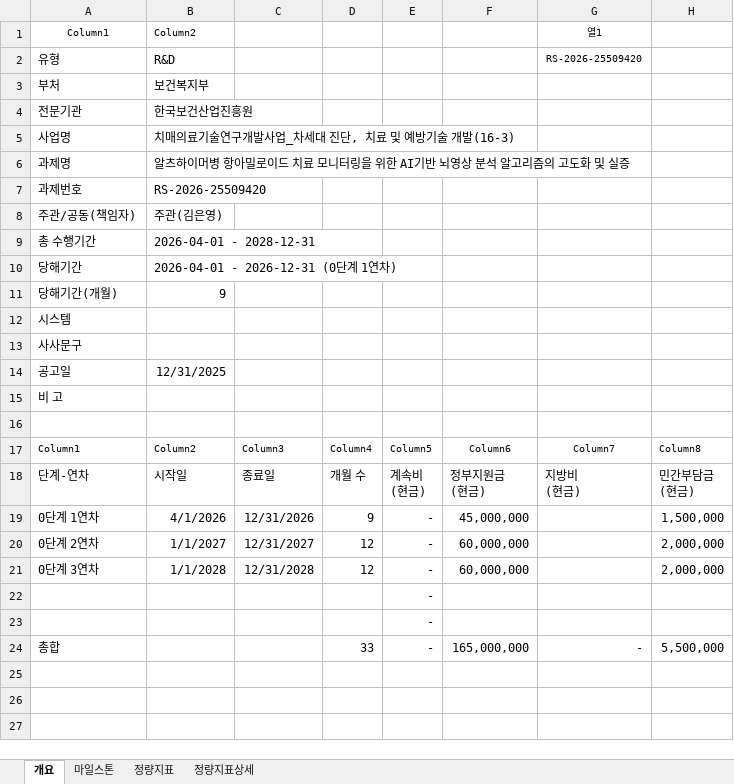
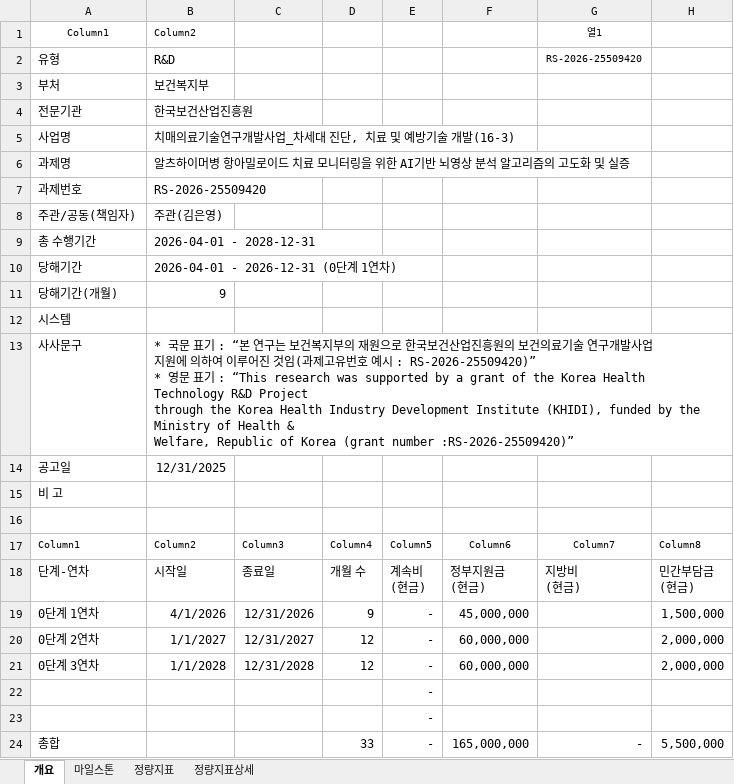
Before and after one commit to neurophet-inyeong/RND-Dashboard, an Excel workbook: projects/RS-2026-25509420.xlsx, sheet 개요, drawn as a sheet; only a part is shown; values as stored, in another font and other column widths than the file's, no borders; table styles not drawn; ↵ is a line break in a cell; the diff names each change by its address in the sheet, - before the commit and + after, or states it on an @@ line.

```diff
--- a/projects/RS-2026-25509420.xlsx (sheet 개요)
+++ b/projects/RS-2026-25509420.xlsx (sheet 개요)
-B13: (empty)
+B13: * 국문 표기 : “본 연구는 보건복지부의 재원으로 한국보건산업진흥원의 보건의료기술 연구개발사업 ↵ 지원에 의하여 이루어진 것임(과제고유번호 예시 : RS-2026-25509420)” ↵ * 영문 표기 : “This research was supported by a grant of the Korea Health Technology R&D Project ↵ through the Korea Health Industry Development Institute (KHIDI), funded by the Ministry of Health & ↵ Welfare, Republic of Korea (grant number :RS-2026-25509420)”
```
Also changed, not shown: 1 other file.
